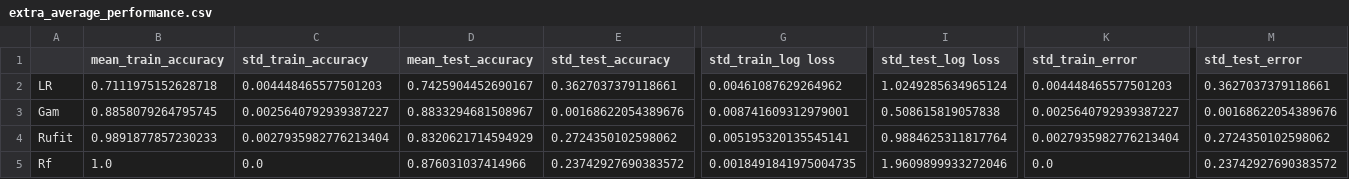
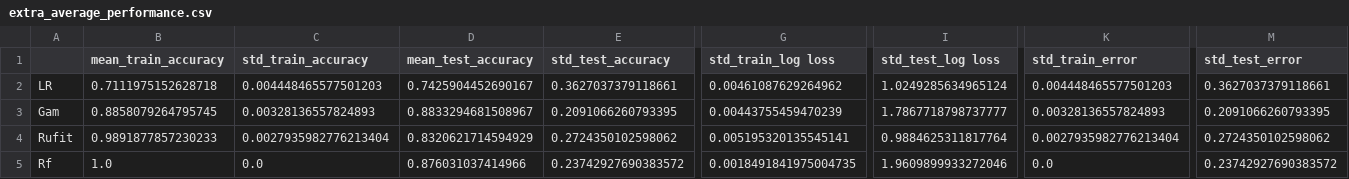
Before and after one commit to marioboley/PISA_ML, a CSV file: extra_average_performance.csv, drawn as a sheet; only a part is shown, gaps mark what is left out; the diff names each change by its address in the sheet, - before the commit and + after, or states it on an @@ line.

```diff
--- a/extra_average_performance.csv
+++ b/extra_average_performance.csv
-C3 (std_train_accuracy): 0.0025640792939387227
+C3 (std_train_accuracy): 0.00328136557824893
-E3 (std_test_accuracy): 0.00168622054389676
+E3 (std_test_accuracy): 0.2091066260793395
-G3 (std_train_log loss): 0.008741609312979001
+G3 (std_train_log loss): 0.00443755459470239
-I3 (std_test_log loss): 0.508615819057838
+I3 (std_test_log loss): 1.7867718798737777
-K3 (std_train_error): 0.0025640792939387227
+K3 (std_train_error): 0.00328136557824893
-M3 (std_test_error): 0.00168622054389676
+M3 (std_test_error): 0.2091066260793395
```
Also changed, not shown: extra_full_performance.csv, inter_average_performance.csv, 3 other files.
